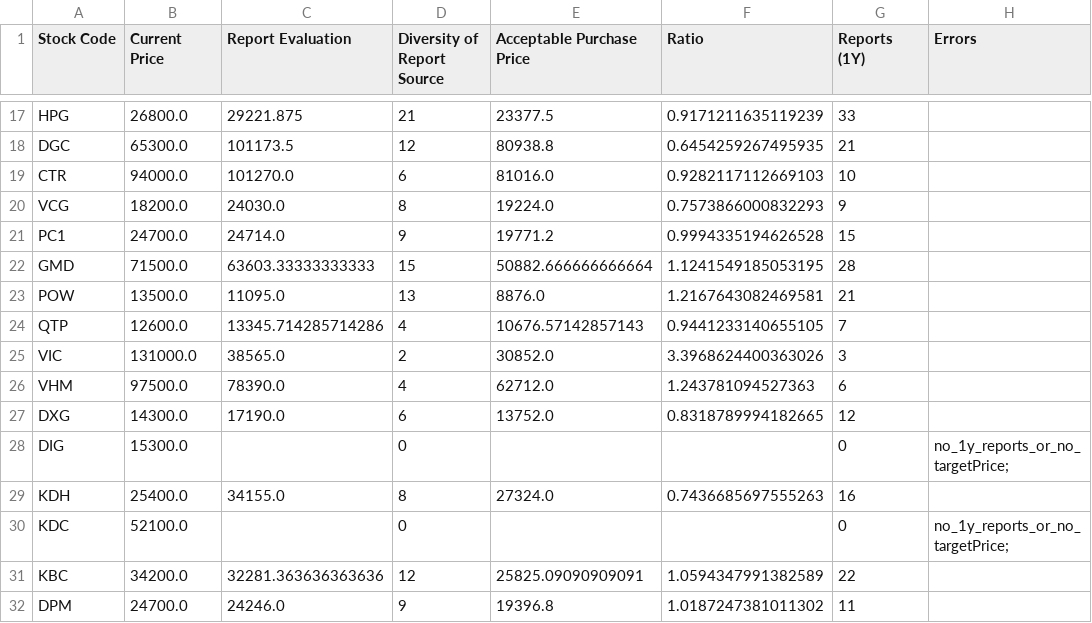
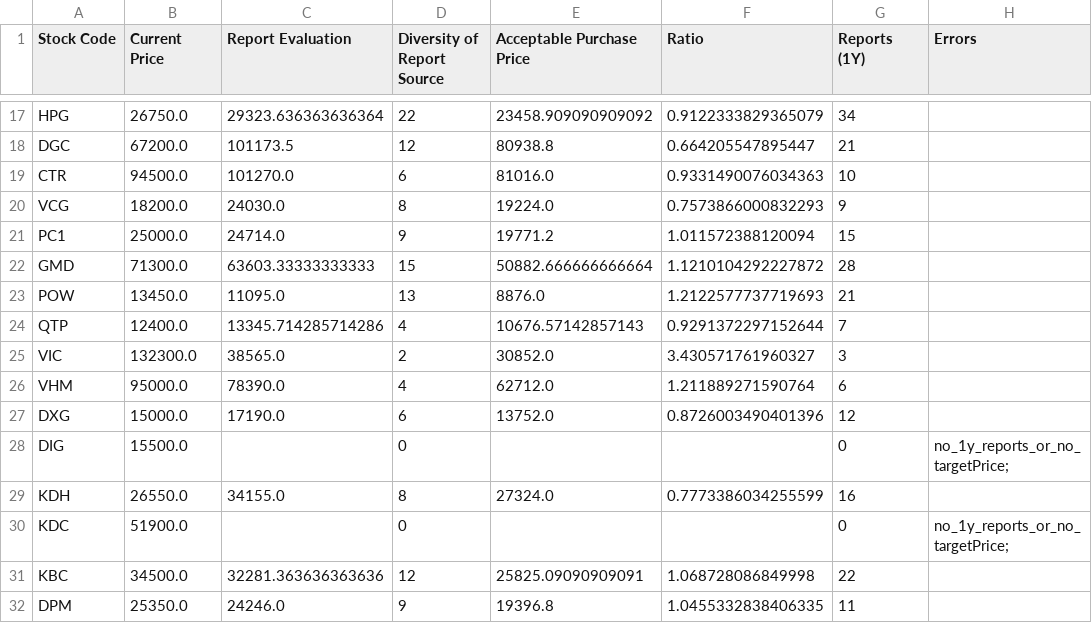
Before and after one commit to hungnd-x/stock-portfolio-daily, a CSV file: docs/data.csv, drawn as a sheet; only a part is shown, gaps mark what is left out; the diff covers the shown part only; the diff names each change by its address in the sheet, - before the commit and + after, or states it on an @@ line.

```diff
--- a/docs/data.csv
+++ b/docs/data.csv
-B17 (Current Price): 26800.0
+B17 (Current Price): 26750.0
-C17 (Report Evaluation): 29221.875
+C17 (Report Evaluation): 29323.636363636364
-D17 (Diversity of Report Source): 21
+D17 (Diversity of Report Source): 22
-E17 (Acceptable Purchase Price): 23377.5
+E17 (Acceptable Purchase Price): 23458.909090909092
-F17 (Ratio): 0.9171211635119239
+F17 (Ratio): 0.9122333829365079
-G17 (Reports (1Y)): 33
+G17 (Reports (1Y)): 34
-B18 (Current Price): 65300.0
+B18 (Current Price): 67200.0
-F18 (Ratio): 0.6454259267495935
+F18 (Ratio): 0.664205547895447
-B19 (Current Price): 94000.0
+B19 (Current Price): 94500.0
-F19 (Ratio): 0.9282117112669103
+F19 (Ratio): 0.9331490076034363
-B21 (Current Price): 24700.0
+B21 (Current Price): 25000.0
-F21 (Ratio): 0.9994335194626528
+F21 (Ratio): 1.011572388120094
-B22 (Current Price): 71500.0
+B22 (Current Price): 71300.0
-F22 (Ratio): 1.1241549185053195
+F22 (Ratio): 1.1210104292227872
-B23 (Current Price): 13500.0
+B23 (Current Price): 13450.0
-F23 (Ratio): 1.2167643082469581
+F23 (Ratio): 1.2122577737719693
-B24 (Current Price): 12600.0
+B24 (Current Price): 12400.0
-F24 (Ratio): 0.9441233140655105
+F24 (Ratio): 0.9291372297152644
-B25 (Current Price): 131000.0
+B25 (Current Price): 132300.0
-F25 (Ratio): 3.3968624400363026
+F25 (Ratio): 3.430571761960327
-B26 (Current Price): 97500.0
+B26 (Current Price): 95000.0
-F26 (Ratio): 1.243781094527363
+F26 (Ratio): 1.211889271590764
-B27 (Current Price): 14300.0
+B27 (Current Price): 15000.0
-F27 (Ratio): 0.8318789994182665
+F27 (Ratio): 0.8726003490401396
-B28 (Current Price): 15300.0
+B28 (Current Price): 15500.0
-B29 (Current Price): 25400.0
+B29 (Current Price): 26550.0
-F29 (Ratio): 0.7436685697555263
+F29 (Ratio): 0.7773386034255599
-B30 (Current Price): 52100.0
+B30 (Current Price): 51900.0
-B31 (Current Price): 34200.0
+B31 (Current Price): 34500.0
-F31 (Ratio): 1.0594347991382589
+F31 (Ratio): 1.068728086849998
-B32 (Current Price): 24700.0
+B32 (Current Price): 25350.0
-F32 (Ratio): 1.0187247381011302
+F32 (Ratio): 1.0455332838406335
```
Also changed, not shown: 49 edited cells elsewhere in this file, 1 other file.
